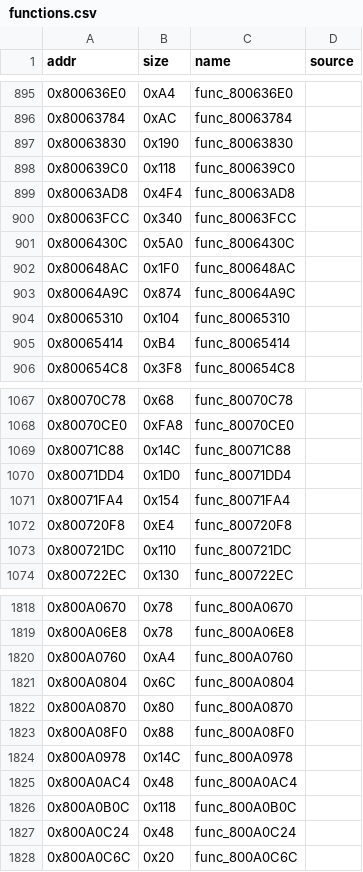
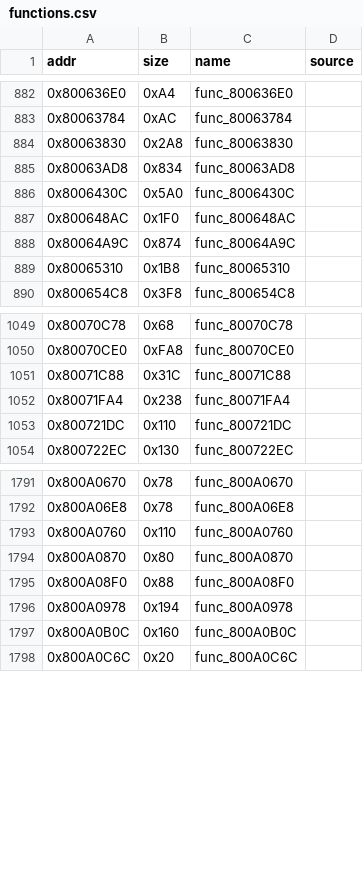
Before and after one commit to andrewnakas/thps64, a CSV file: config/functions.csv, drawn as a sheet; only a part is shown, gaps mark what is left out; the diff covers the shown part only.

```diff
--- a/config/functions.csv
+++ b/config/functions.csv
@@ -896,6 +883,4 @@ addr,size,name,source
 0x80063784,0xAC,func_80063784,
-0x80063830,0x190,func_80063830,
-0x800639C0,0x118,func_800639C0,
-0x80063AD8,0x4F4,func_80063AD8,
-0x80063FCC,0x340,func_80063FCC,
+0x80063830,0x2A8,func_80063830,
+0x80063AD8,0x834,func_80063AD8,
 0x8006430C,0x5A0,func_8006430C,
@@ -903,4 +888,3 @@ addr,size,name,source
 0x80064A9C,0x874,func_80064A9C,
-0x80065310,0x104,func_80065310,
-0x80065414,0xB4,func_80065414,
+0x80065310,0x1B8,func_80065310,
 0x800654C8,0x3F8,func_800654C8,
@@ -1068,6 +1050,4 @@ addr,size,name,source
 0x80070CE0,0xFA8,func_80070CE0,
-0x80071C88,0x14C,func_80071C88,
-0x80071DD4,0x1D0,func_80071DD4,
-0x80071FA4,0x154,func_80071FA4,
-0x800720F8,0xE4,func_800720F8,
+0x80071C88,0x31C,func_80071C88,
+0x80071FA4,0x238,func_80071FA4,
 0x800721DC,0x110,func_800721DC,
@@ -1819,10 +1792,7 @@ addr,size,name,source
 0x800A06E8,0x78,func_800A06E8,
-0x800A0760,0xA4,func_800A0760,
-0x800A0804,0x6C,func_800A0804,
+0x800A0760,0x110,func_800A0760,
 0x800A0870,0x80,func_800A0870,
 0x800A08F0,0x88,func_800A08F0,
-0x800A0978,0x14C,func_800A0978,
-0x800A0AC4,0x48,func_800A0AC4,
-0x800A0B0C,0x118,func_800A0B0C,
-0x800A0C24,0x48,func_800A0C24,
+0x800A0978,0x194,func_800A0978,
+0x800A0B0C,0x160,func_800A0B0C,
 0x800A0C6C,0x20,func_800A0C6C,
```
Also changed, not shown: 31 removed rows and 21 edited cells elsewhere in this file, 3 other files.
